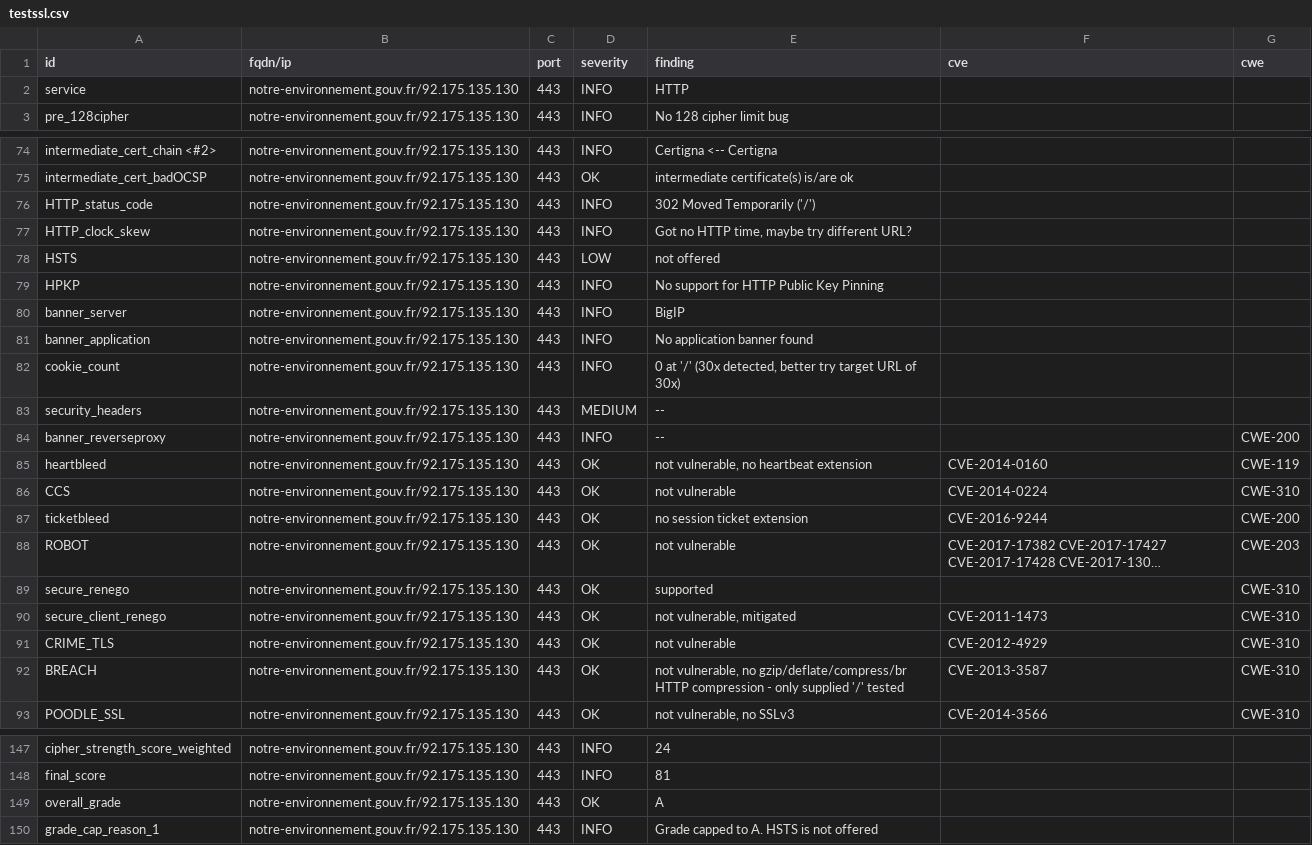
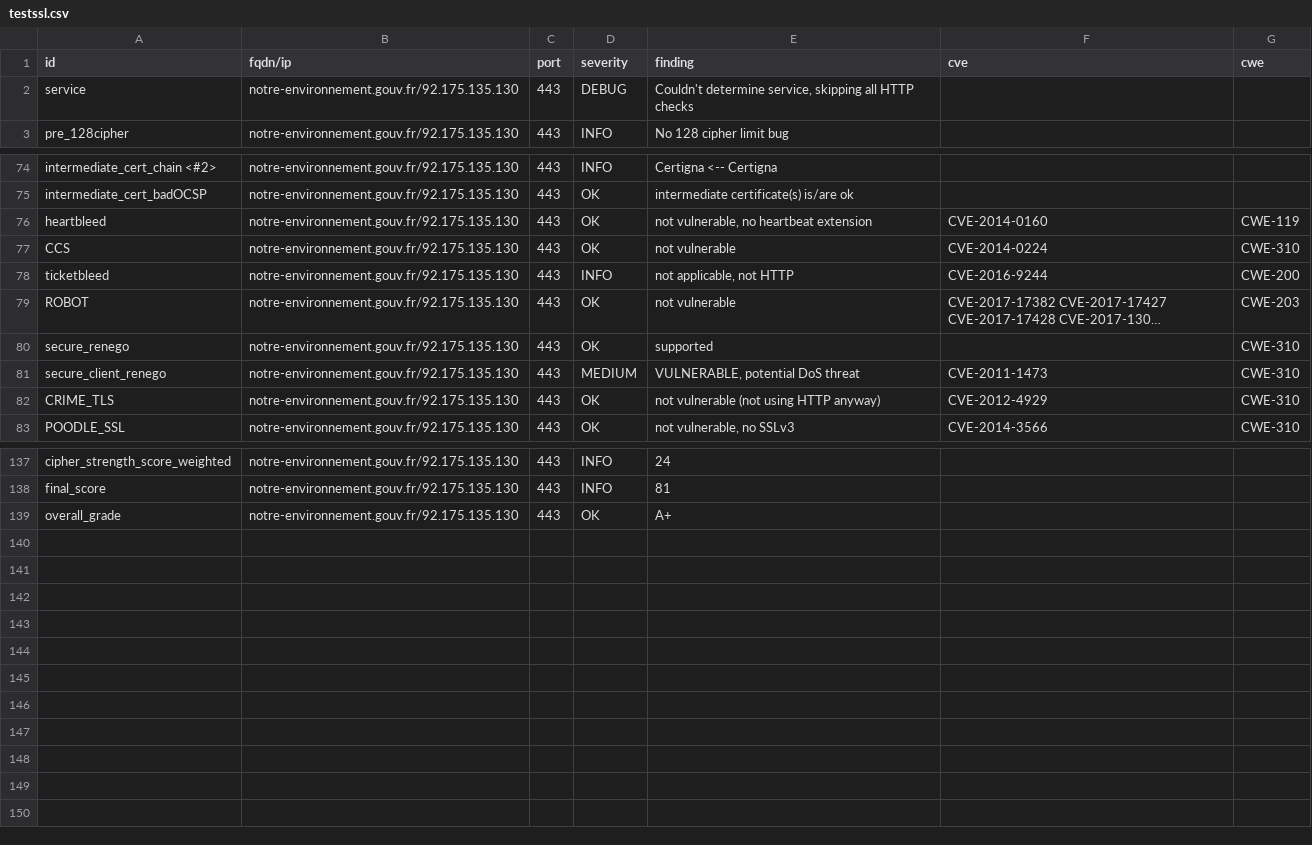
Before and after one commit to GKO-org/dashlordPrd8, a CSV file: results/aHR0cHM6Ly9ub3RyZS1lbnZpcm9ubmVtZW50LmdvdXYuZnI=/testssl.csv, drawn as a sheet; only a part is shown, gaps mark what is left out; long unchanged cells end in …; removed rows and columns are numbered as before the commit, all else as after; the diff covers the shown part only; the diff names each change by its address in the sheet, - before the commit and + after, or states it on an @@ line.

Commit message:
update: https://notre-environnement.gouv.fr

```diff
--- a/results/aHR0cHM6Ly9ub3RyZS1lbnZpcm9ubmVtZW50LmdvdXYuZnI=/testssl.csv
+++ b/results/aHR0cHM6Ly9ub3RyZS1lbnZpcm9ubmVtZW50LmdvdXYuZnI=/testssl.csv
-D2 (severity): INFO
+D2 (severity): DEBUG
-E2 (finding): HTTP
+E2 (finding): Couldn't determine service, skipping all HTTP checks
-row 76: HTTP_status_code | notre-environnement.gouv.fr/92.175.135.130 | 443 | INFO | 302 Moved Temporarily ('/')
-row 77: HTTP_clock_skew | notre-environnement.gouv.fr/92.175.135.130 | 443 | INFO | Got no HTTP time, maybe try different URL?
-row 78: HSTS | notre-environnement.gouv.fr/92.175.135.130 | 443 | LOW | not offered
-row 79: HPKP | notre-environnement.gouv.fr/92.175.135.130 | 443 | INFO | No support for HTTP Public Key Pinning
-row 80: banner_server | notre-environnement.gouv.fr/92.175.135.130 | 443 | INFO | BigIP
-row 81: banner_application | notre-environnement.gouv.fr/92.175.135.130 | 443 | INFO | No application banner found
-row 82: cookie_count | notre-environnement.gouv.fr/92.175.135.130 | 443 | INFO | 0 at '/' (30x detected, better try target URL of 30x)
-row 83: security_headers | notre-environnement.gouv.fr/92.175.135.130 | 443 | MEDIUM | --
-row 84: banner_reverseproxy | notre-environnement.gouv.fr/92.175.135.130 | 443 | INFO | -- |  | CWE-200
-D78 (severity): OK
+D78 (severity): INFO
-E78 (finding): no session ticket extension
+E78 (finding): not applicable, not HTTP
-D81 (severity): OK
+D81 (severity): MEDIUM
-E81 (finding): not vulnerable, mitigated
+E81 (finding): VULNERABLE, potential DoS threat
-E82 (finding): not vulnerable
+E82 (finding): not vulnerable (not using HTTP anyway)
-row 92: BREACH | notre-environnement.gouv.fr/92.175.135.130 | 443 | OK | not vulnerable, no gzip/deflate/compress/br HTTP compression - only supplied '/' tested | CVE-2013-3587 | CWE-310
-E139 (finding): A
+E139 (finding): A+
-row 150: grade_cap_reason_1 | notre-environnement.gouv.fr/92.175.135.130 | 443 | INFO | Grade capped to A. HSTS is not offered
```
Also changed, not shown: 1 edited cell elsewhere in this file, 12 other files.
